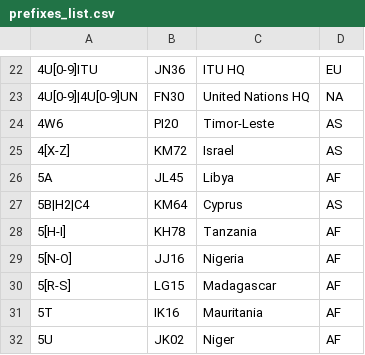
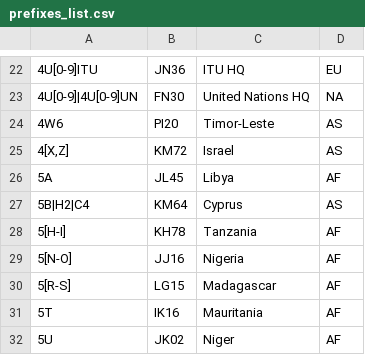
Before and after one commit to iarc-il/HolyCluster-server, a CSV file: src/prefixes_list.csv, drawn as a sheet; only a part is shown, gaps mark what is left out.

Commit message:
Updated Israel prefix in prefizes_list.csv

```diff
--- a/src/prefixes_list.csv
+++ b/src/prefixes_list.csv
@@ -24,3 +24,3 @@
 "4W6","PI20","Timor-Leste","AS"
-"4[X-Z]","KM72","Israel","AS"
+"4[X,Z]","KM72","Israel","AS"
 "5A","JL45","Libya","AF"
```
